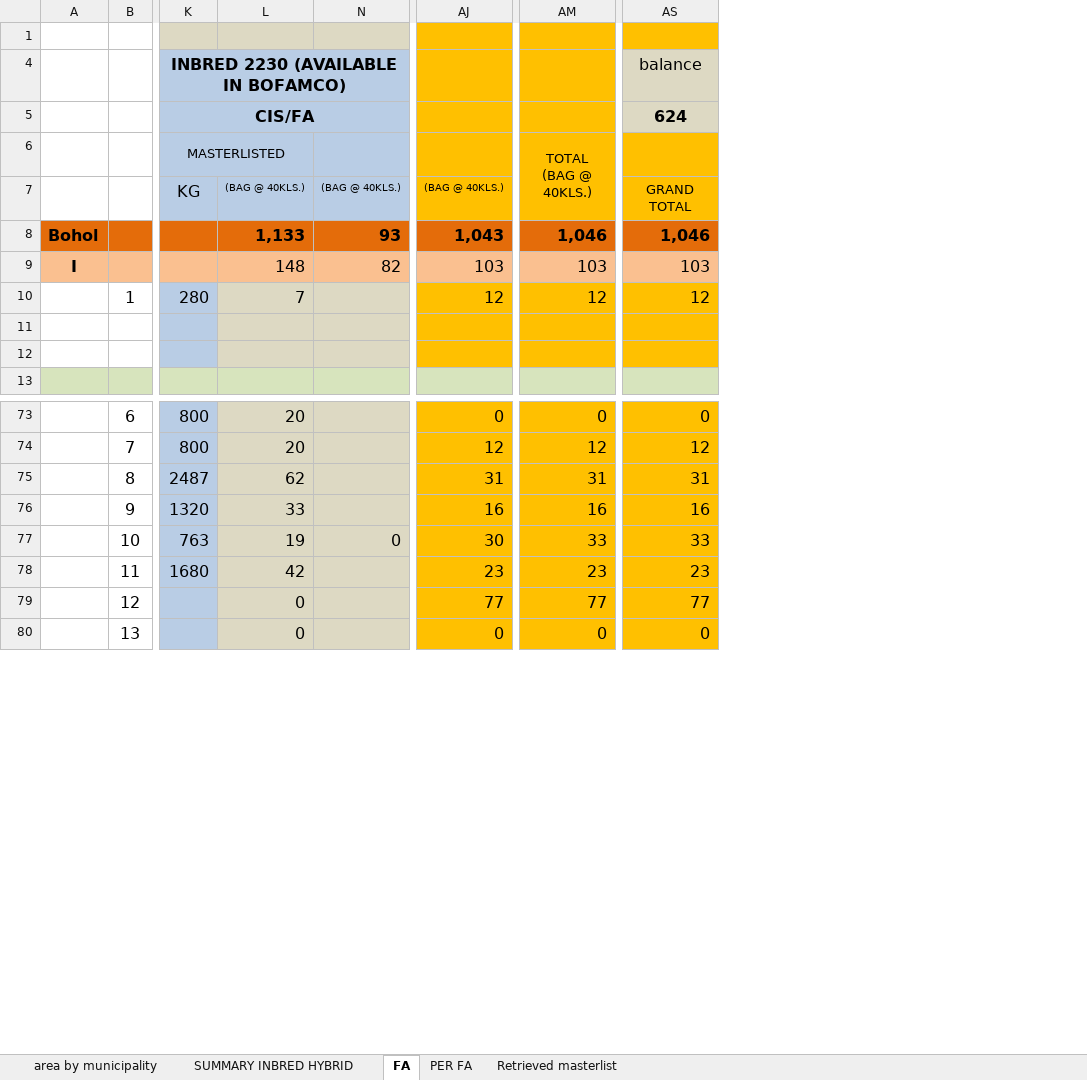
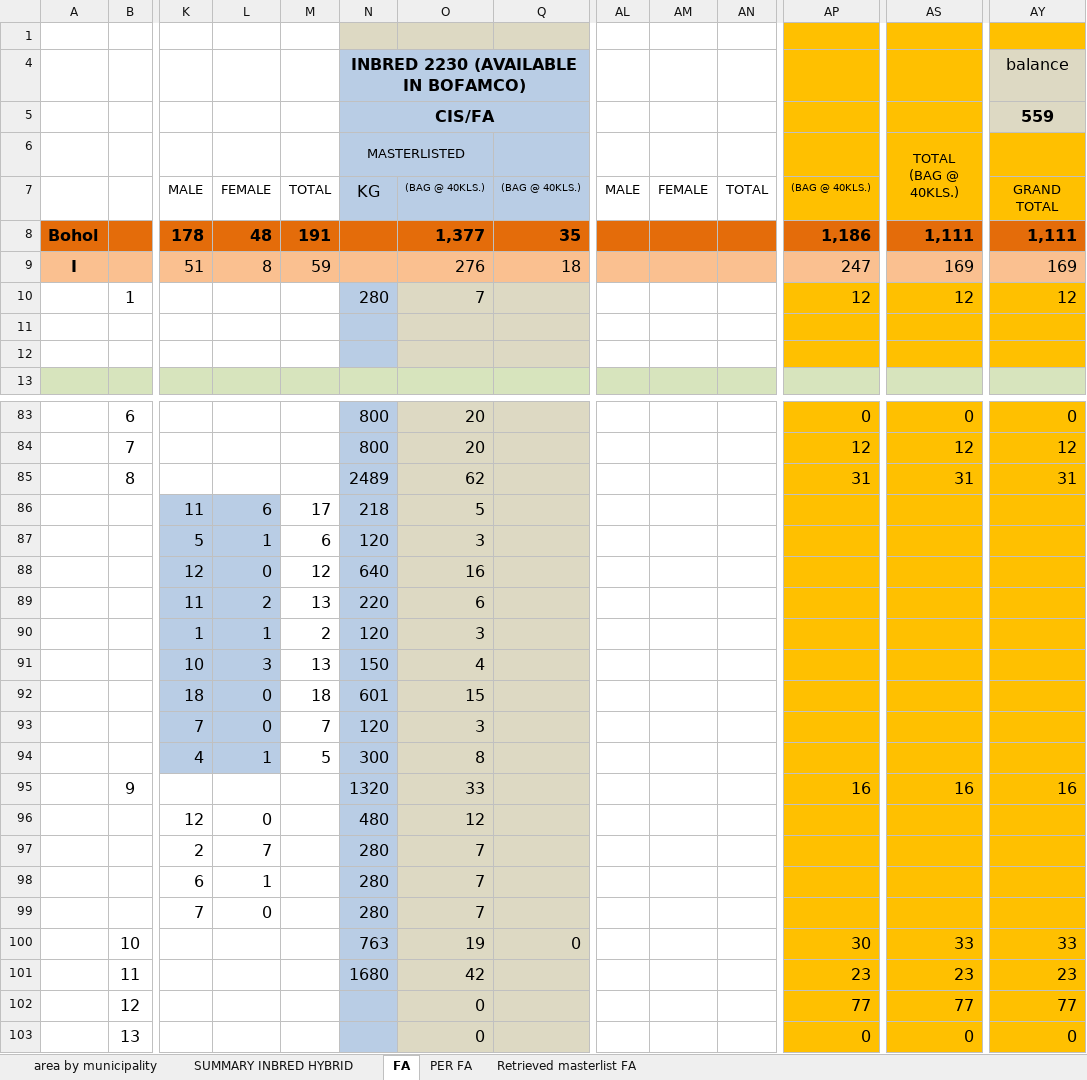
Before and after one commit to jowinlee/PATCO-SEEDSUPPORT, an Excel workbook: DS 2017 Seed Support/DS 2017 SEED ALLOCATIONS revised.xlsx, sheet FA, drawn as a sheet; only a part is shown, gaps mark what is left out; values as stored, in another font and other column widths than the file's, no borders; addresses are those after the commit; rows hold the shown columns only; the diff covers the shown part only; the diff names each change by its address in the sheet, - before the commit and + after, or states it on an @@ line.

```diff
--- a/DS 2017 Seed Support/DS 2017 SEED ALLOCATIONS revised.xlsx (sheet FA)
+++ b/DS 2017 Seed Support/DS 2017 SEED ALLOCATIONS revised.xlsx (sheet FA)
-sheet tab: Retrieved masterlist
+sheet tab: Retrieved masterlist FA
+column K, rows 7-9: MALE | 178 | 51
+column L, rows 7-9: FEMALE | 48 | 8
@@ column M unhidden, rows 7-9: TOTAL | 191 | 59 @@
+column AL, row 7: MALE
+column AM, row 7: FEMALE
+column AN, row 7: TOTAL
-AY5: 624
+AY5: 559
-O8: 1,133
+O8: 1,377
-Q8: 93
+Q8: 35
-AP8: 1,043
+AP8: 1,186
-AS8: 1,046
+AS8: 1,111
-AY8: 1,046
+AY8: 1,111
-O9: 148
+O9: 276
-Q9: 82
+Q9: 18
-AP9: 103
+AP9: 247
-AS9: 103
+AS9: 169
-AY9: 103
+AY9: 169
-N85: 2487
+N85: 2489
+row 86:  |  | 11 | 6 | 17 | 218 | 5
+row 87:  |  | 5 | 1 | 6 | 120 | 3
+row 88:  |  | 12 | 0 | 12 | 640 | 16
+row 89:  |  | 11 | 2 | 13 | 220 | 6
+row 90:  |  | 1 | 1 | 2 | 120 | 3
+row 91:  |  | 10 | 3 | 13 | 150 | 4
+row 92:  |  | 18 | 0 | 18 | 601 | 15
+row 93:  |  | 7 | 0 | 7 | 120 | 3
+row 94:  |  | 4 | 1 | 5 | 300 | 8
+row 96:  |  | 12 | 0 |  | 480 | 12
+row 97:  |  | 2 | 7 |  | 280 | 7
+row 98:  |  | 6 | 1 |  | 280 | 7
+row 99:  |  | 7 | 0 |  | 280 | 7
```
Also changed, not shown: 16 added rows, 6 removed rows, 13 edited cells and cell formats elsewhere in this sheet, sheet SUMMARY INBRED HYBRID, sheet Retrieved masterlist FA, formulas that keep their value.
